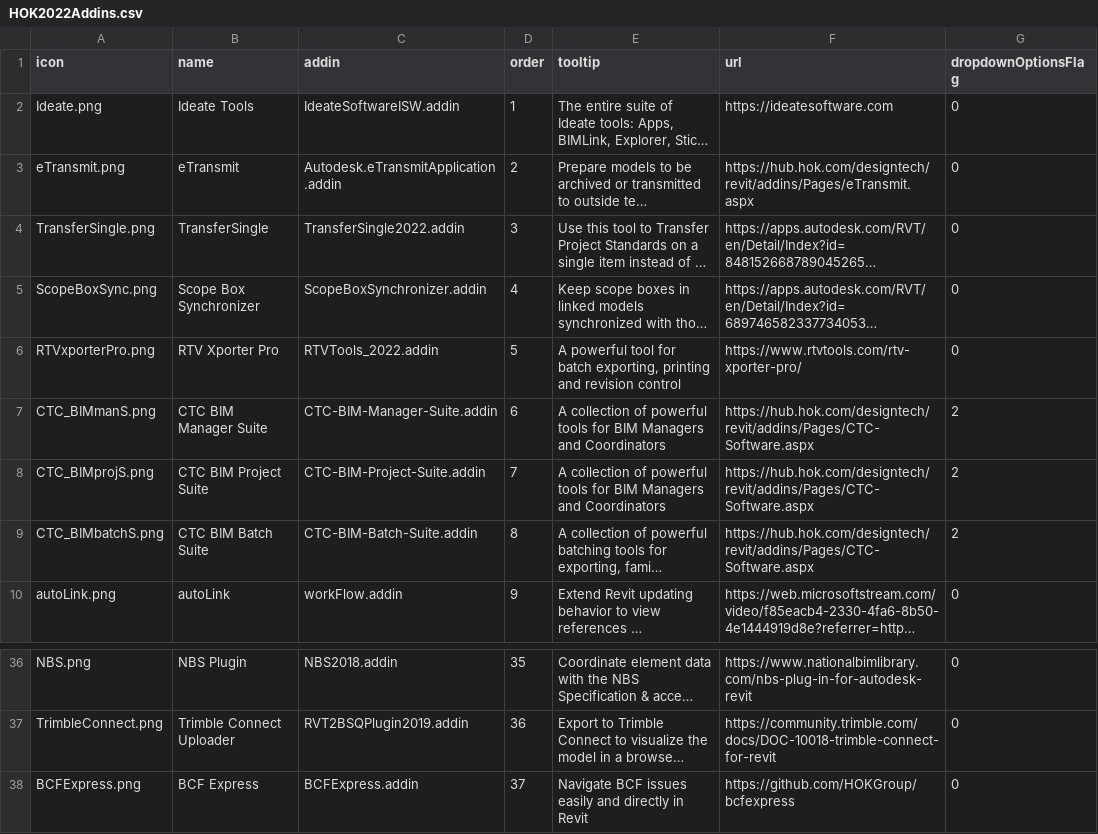
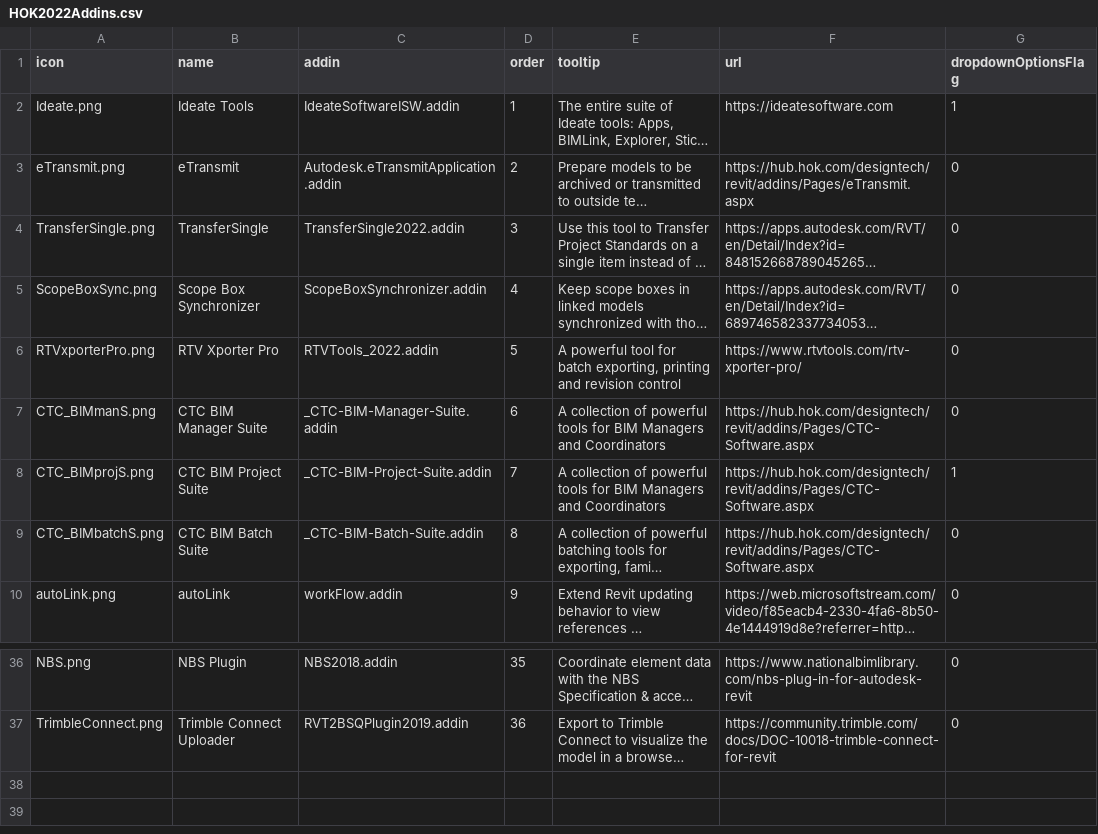
Before and after one commit to HOKGroup/HOK-Revit-Addins, a CSV file: HOK.AddInManager/_resources/2022/HOK2022Addins.csv, drawn as a sheet; only a part is shown, gaps mark what is left out; long unchanged cells end in …; the diff names each change by its address in the sheet, - before the commit and + after, or states it on an @@ line.

Commit message:
Addin Manager updates

```diff
--- a/HOK.AddInManager/_resources/2022/HOK2022Addins.csv
+++ b/HOK.AddInManager/_resources/2022/HOK2022Addins.csv
-G2 (dropdownOptionsFlag): 0
+G2 (dropdownOptionsFlag): 1
-C7 (addin): CTC-BIM-Manager-Suite.addin
+C7 (addin): _CTC-BIM-Manager-Suite.addin
-G7 (dropdownOptionsFlag): 2
+G7 (dropdownOptionsFlag): 0
-C8 (addin): CTC-BIM-Project-Suite.addin
+C8 (addin): _CTC-BIM-Project-Suite.addin
-G8 (dropdownOptionsFlag): 2
+G8 (dropdownOptionsFlag): 1
-C9 (addin): CTC-BIM-Batch-Suite.addin
+C9 (addin): _CTC-BIM-Batch-Suite.addin
-G9 (dropdownOptionsFlag): 2
+G9 (dropdownOptionsFlag): 0
-row 38: BCFExpress.png | BCF Express | BCFExpress.addin | 37 | Navigate BCF issues easily and directly in Revit | https://github.com/HOKGroup/bcfexpress | 0
```
Also changed, not shown: HOK.AddInManager/_resources/2020/HOK2020Addins.csv, HOK.AddInManager/_resources/2021/HOK2021Addins.csv, 4 other files.
